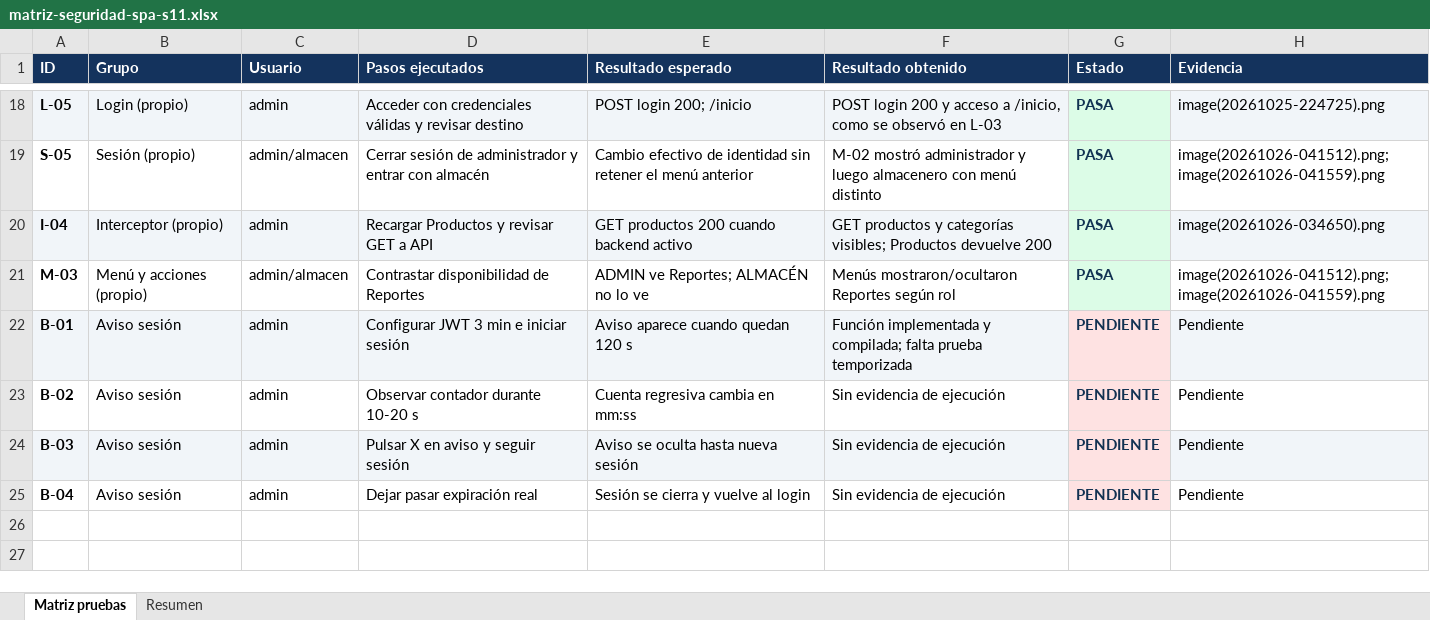
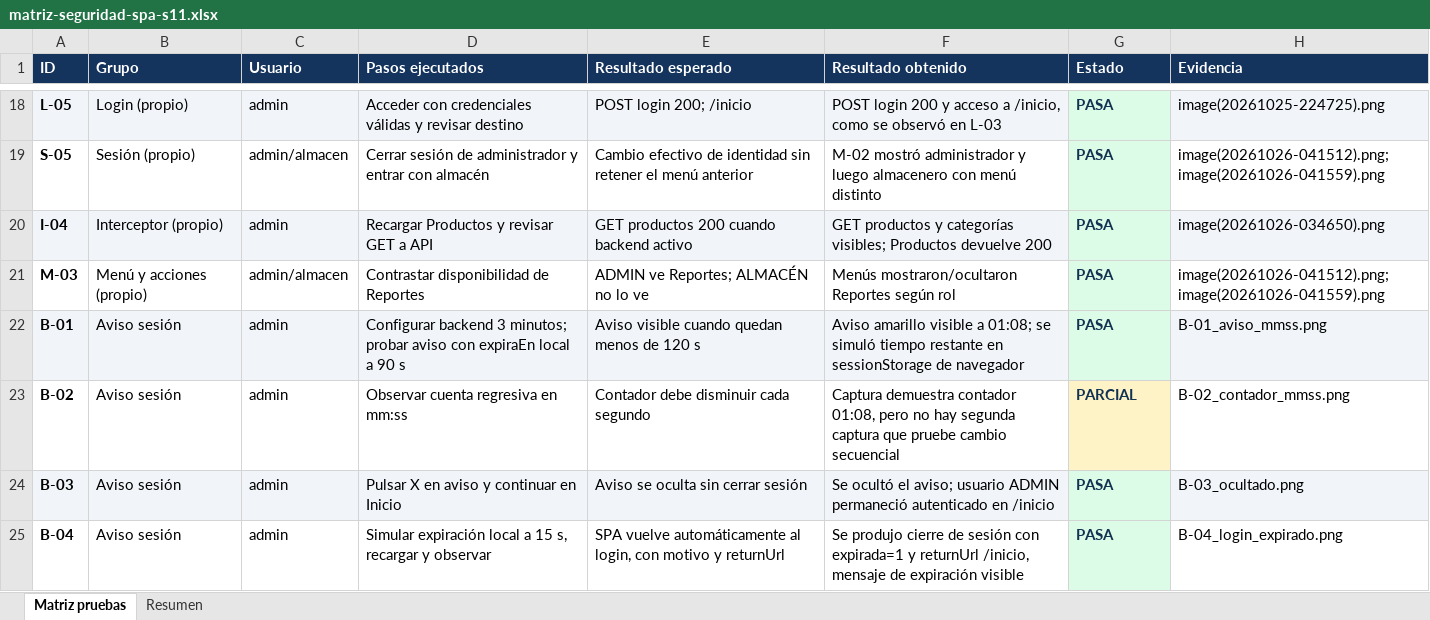
Before and after one commit to Pari820/pharma-frontend, an Excel workbook: docs/matriz-seguridad-spa-s11.xlsx, sheet Matriz pruebas, drawn as a sheet; only a part is shown, gaps mark what is left out; values as stored, in another font and other column widths than the file's, no borders; the diff names each change by its address in the sheet, - before the commit and + after, or states it on an @@ line.

Commit message:
docs(s11): evidencias finales de expiracion y matriz actualizada

```diff
--- a/docs/matriz-seguridad-spa-s11.xlsx (sheet Matriz pruebas)
+++ b/docs/matriz-seguridad-spa-s11.xlsx (sheet Matriz pruebas)
-D22 (Pasos ejecutados): Configurar JWT 3 min e iniciar sesión
+D22 (Pasos ejecutados): Configurar backend 3 minutos; probar aviso con expiraEn local a 90 s
-E22 (Resultado esperado): Aviso aparece cuando quedan 120 s
+E22 (Resultado esperado): Aviso visible cuando quedan menos de 120 s
-F22 (Resultado obtenido): Función implementada y compilada; falta prueba temporizada
+F22 (Resultado obtenido): Aviso amarillo visible a 01:08; se simuló tiempo restante en sessionStorage de navegador
-G22 (Estado): PENDIENTE
+G22 (Estado): PASA
-G22 fill: #FEE2E2
+G22 fill: #DCFCE7
-H22 (Evidencia): Pendiente
+H22 (Evidencia): B-01_aviso_mmss.png
-D23 (Pasos ejecutados): Observar contador durante 10-20 s
+D23 (Pasos ejecutados): Observar cuenta regresiva en mm:ss
-E23 (Resultado esperado): Cuenta regresiva cambia en mm:ss
+E23 (Resultado esperado): Contador debe disminuir cada segundo
-F23 (Resultado obtenido): Sin evidencia de ejecución
+F23 (Resultado obtenido): Captura demuestra contador 01:08, pero no hay segunda captura que pruebe cambio secuencial
-G23 (Estado): PENDIENTE
+G23 (Estado): PARCIAL
-G23 fill: #FEE2E2
+G23 fill: #FEF3C7
-H23 (Evidencia): Pendiente
+H23 (Evidencia): B-02_contador_mmss.png
-D24 (Pasos ejecutados): Pulsar X en aviso y seguir sesión
+D24 (Pasos ejecutados): Pulsar X en aviso y continuar en Inicio
-E24 (Resultado esperado): Aviso se oculta hasta nueva sesión
+E24 (Resultado esperado): Aviso se oculta sin cerrar sesión
-F24 (Resultado obtenido): Sin evidencia de ejecución
+F24 (Resultado obtenido): Se ocultó el aviso; usuario ADMIN permaneció autenticado en /inicio
-G24:G25 (Estado): PENDIENTE
+G24:G25 (Estado): PASA
-G24:G25 fill: #FEE2E2
+G24:G25 fill: #DCFCE7
-H24 (Evidencia): Pendiente
+H24 (Evidencia): B-03_ocultado.png
-D25 (Pasos ejecutados): Dejar pasar expiración real
+D25 (Pasos ejecutados): Simular expiración local a 15 s, recargar y observar
-E25 (Resultado esperado): Sesión se cierra y vuelve al login
+E25 (Resultado esperado): SPA vuelve automáticamente al login, con motivo y returnUrl
-F25 (Resultado obtenido): Sin evidencia de ejecución
+F25 (Resultado obtenido): Se produjo cierre de sesión con expirada=1 y returnUrl /inicio, mensaje de expiración visible
-H25 (Evidencia): Pendiente
+H25 (Evidencia): B-04_login_expirado.png
```
Also changed, not shown: sheet Resumen, 5 other files.
